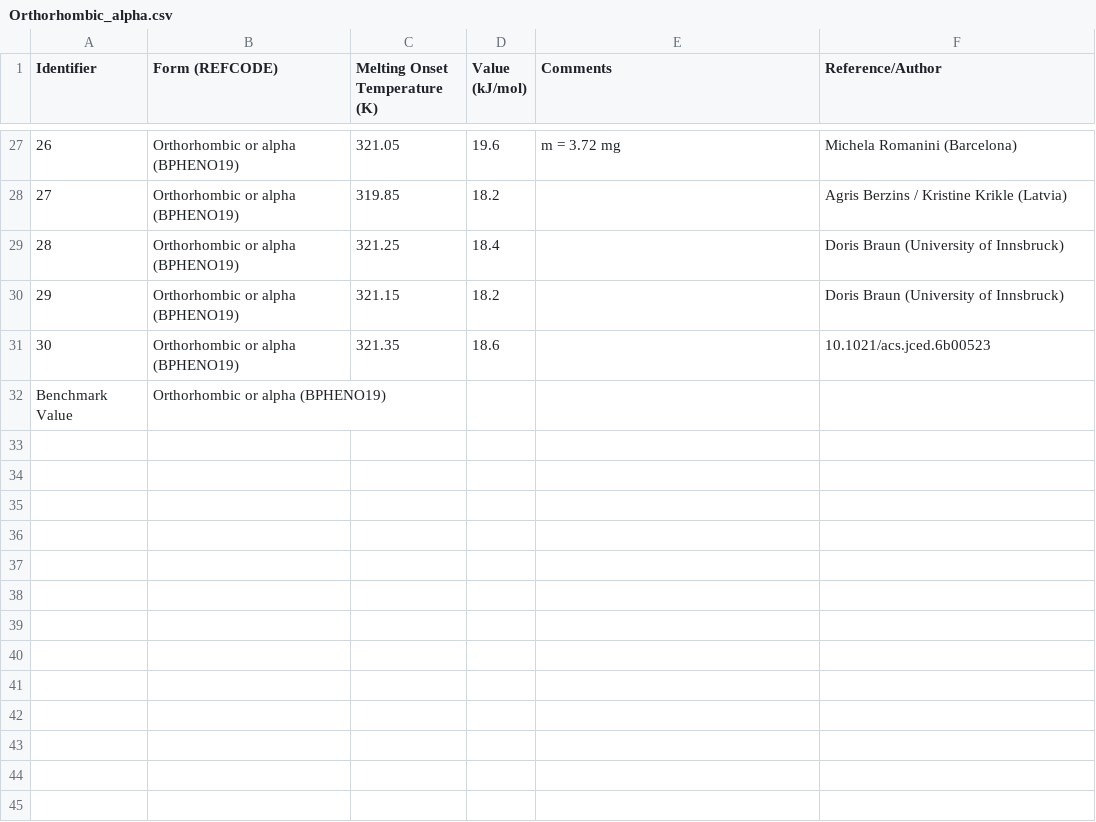
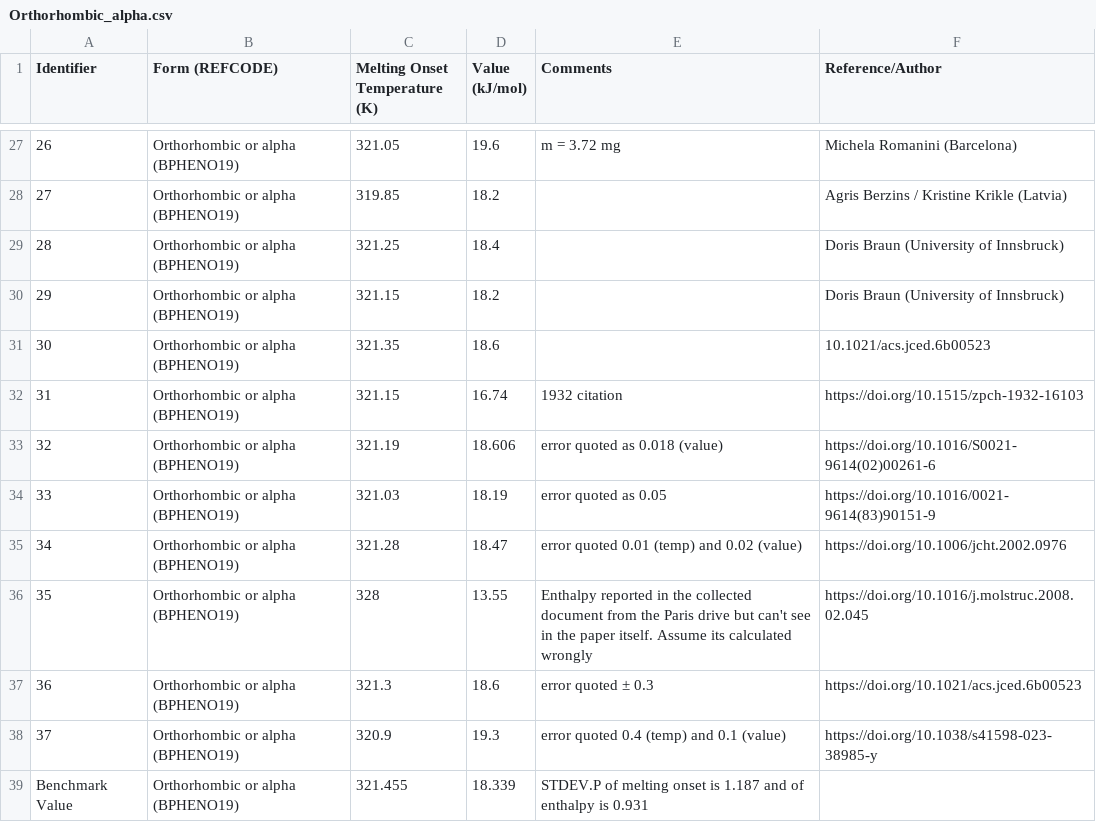
Before and after one commit to ccdc-opensource/collaboration-bestcsp-experimental-data, a CSV file: Benzophenone/Enthalpy_of_fusion/Orthorhombic_alpha.csv, drawn as a sheet; only a part is shown, gaps mark what is left out; removed rows and columns are numbered as before the commit, all else as after; the diff names each change by its address in the sheet, - before the commit and + after, or states it on an @@ line.

Commit message:
IJS adding Benzophenone enthalpy of fusion data

```diff
--- a/Benzophenone/Enthalpy_of_fusion/Orthorhombic_alpha.csv
+++ b/Benzophenone/Enthalpy_of_fusion/Orthorhombic_alpha.csv
-row 32: Benchmark Value | Orthorhombic or alpha (BPHENO19)
+row 32: 31 | Orthorhombic or alpha (BPHENO19) | 321.15 | 16.74 | 1932 citation | https://doi.org/10.1515/zpch-1932-16103
+row 33: 32 | Orthorhombic or alpha (BPHENO19) | 321.19 | 18.606 | error quoted as 0.018 (value) | https://doi.org/10.1016/S0021-9614(02)00261-6
+row 34: 33 | Orthorhombic or alpha (BPHENO19) | 321.03 | 18.19 | error quoted as 0.05 | https://doi.org/10.1016/0021-9614(83)90151-9
+row 35: 34 | Orthorhombic or alpha (BPHENO19) | 321.28 | 18.47 | error quoted 0.01 (temp) and 0.02 (value) | https://doi.org/10.1006/jcht.2002.0976
+row 36: 35 | Orthorhombic or alpha (BPHENO19) | 328 | 13.55 | Enthalpy reported in the collected document from the Paris drive but can't see in the paper itself. Assume its calculated wrongly | https://doi.org/10.1016/j.molstruc.2008.02.045
+row 37: 36 | Orthorhombic or alpha (BPHENO19) | 321.3 | 18.6 | error quoted ± 0.3 | https://doi.org/10.1021/acs.jced.6b00523
+row 38: 37 | Orthorhombic or alpha (BPHENO19) | 320.9 | 19.3 | error quoted 0.4 (temp) and 0.1 (value) | https://doi.org/10.1038/s41598-023-38985-y
+row 39: Benchmark Value | Orthorhombic or alpha (BPHENO19) | 321.455 | 18.339 | STDEV.P of melting onset is 1.187 and of enthalpy is 0.931
```
Also changed, not shown: Benzophenone/Enthalpy_of_fusion/Monoclinic_beta.csv, 1 other file.
